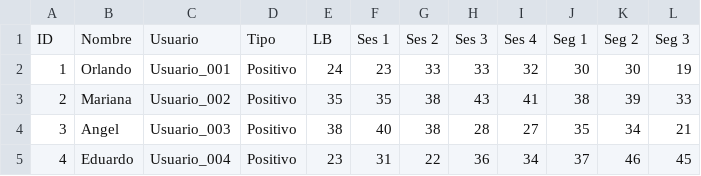
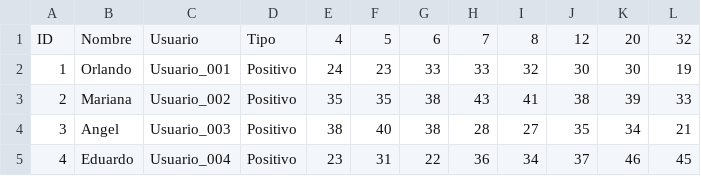
Before and after one commit to miguellosoyo/phd_tesis, a CSV file: Afectos.csv, drawn as a sheet; only a part is shown; the diff names each change by its address in the sheet, - before the commit and + after, or states it on an @@ line.

Commit message:
Update Afectos.csv

```diff
--- a/Afectos.csv
+++ b/Afectos.csv
-E1: LB
+E1: 4
-F1: Ses 1
+F1: 5
-G1: Ses 2
+G1: 6
-H1: Ses 3
+H1: 7
-I1: Ses 4
+I1: 8
-J1: Seg 1
+J1: 12
-K1: Seg 2
+K1: 20
-L1: Seg 3
+L1: 32
```
